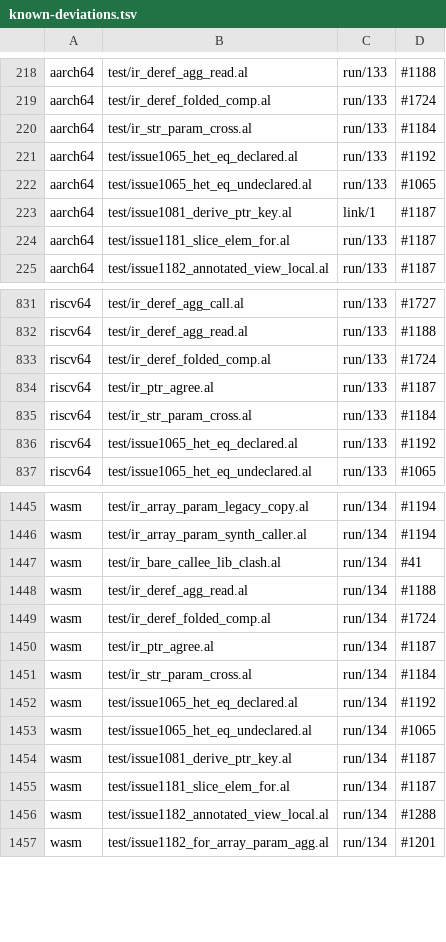
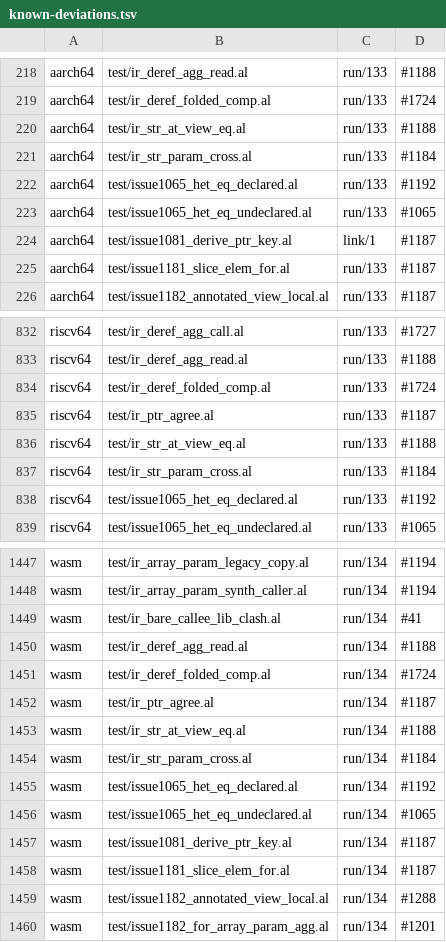
Before and after one commit to alatyr-programming-language/compiler, a TSV file: scripts/known-deviations.tsv, drawn as a sheet; only a part is shown, gaps mark what is left out.

Commit message:
test(ir): hold `str_at`, byte-pointer arithmetic and `str` equality (#980 IR-36)
What: two fixtures. `ir_str_view_eq` compares `str` locals and
literals: a last-byte difference, a prefix of either length, equal
bytes in distinct literals, two empty views. No function carries a
`str` in its signature, so every backend takes all five from the IR.
`ir_str_at_view_eq` is the scanner shape of src/: a one-byte view per
position at `p + i`, a nested `p + 1 + i`, a word test, and a view
returned across an IR-built call. Its `main` stays legacy (a
`ptr(b[0])` the builder refuses, Q4), so the twins stop at #1188's
`ptr(place)` stub there; their three rows are listed under #1188.

Why: failure first. With seed 0.5.0 (the base compiler) the builder
refused every function under test. `ir_str_at_view_eq` answered 37,
not 42, on x86_64's default surface: the legacy fallback does not see
`unchecked str_at(...)` as a view (#1782). `ir_str_view_eq` trapped
on all three twins.

Verified: scripts/corroboration.sh on omen, with this branch's stage1:
  ir_str_view_eq     x86=42 x86-ir=42 aarch64=42 riscv64=42 wat=42
  ir_str_at_view_eq  x86=37 x86-ir=42 aarch64/riscv64=TRAP(5) wat=TRAP(6)
(the `x86` column is the legacy verb; the default surface is x86-ir).

```diff
--- a/scripts/known-deviations.tsv
+++ b/scripts/known-deviations.tsv
@@ -219,2 +219,3 @@ aarch64	test/ir_deref_agg_read.al	run/133	#1188
 aarch64	test/ir_deref_folded_comp.al	run/133	#1724
+aarch64	test/ir_str_at_view_eq.al	run/133	#1188
 aarch64	test/ir_str_param_cross.al	run/133	#1184
@@ -834,2 +835,3 @@ riscv64	test/ir_deref_folded_comp.al	run/133	#1724
 riscv64	test/ir_ptr_agree.al	run/133	#1187
+riscv64	test/ir_str_at_view_eq.al	run/133	#1188
 riscv64	test/ir_str_param_cross.al	run/133	#1184
@@ -1450,2 +1452,3 @@ wasm	test/ir_deref_folded_comp.al	run/134	#1724
 wasm	test/ir_ptr_agree.al	run/134	#1187
+wasm	test/ir_str_at_view_eq.al	run/134	#1188
 wasm	test/ir_str_param_cross.al	run/134	#1184
```
Also changed, not shown: 2 other files.
